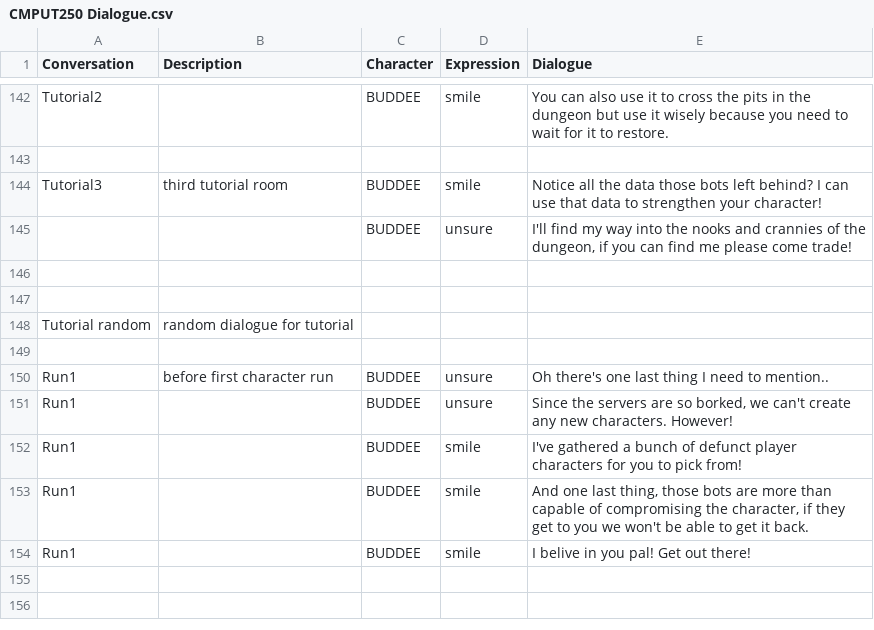
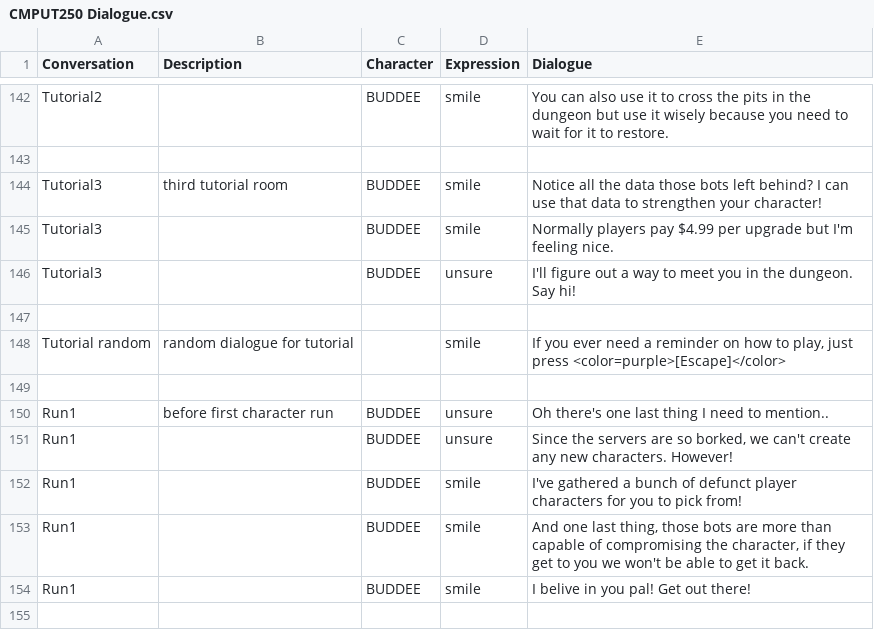
Before and after one commit to TalesTwo/NickTendo, a CSV file: Assets/CSV Files/Writing/CMPUT250 Dialogue.csv, drawn as a sheet; only a part is shown, gaps mark what is left out; the shorter side is filled out with more unchanged rows; the diff covers the shown part only.

```diff
--- a/Assets/CSV Files/Writing/CMPUT250 Dialogue.csv
+++ b/Assets/CSV Files/Writing/CMPUT250 Dialogue.csv
@@ -144,6 +144,6 @@ Tutorial2,,BUDDEE,smile,You can also use it to cross the pits in the dungeon but
 Tutorial3,third tutorial room,BUDDEE,smile,Notice all the data those bots left behind? I can use that data to strengthen your character!
-,,BUDDEE,unsure,"I'll find my way into the nooks and crannies of the dungeon, if you can find me please come trade!"
+Tutorial3,,BUDDEE,smile,Normally players pay $4.99 per upgrade but I'm feeling nice.
+Tutorial3,,BUDDEE,unsure,I'll figure out a way to meet you in the dungeon. Say hi!
 ,,,,
-,,,,
-Tutorial random,random dialogue for tutorial,,,
+Tutorial random,random dialogue for tutorial,,smile,"If you ever need a reminder on how to play, just press <color=purple>[Escape]</color>"
 ,,,,
```
Also changed, not shown: 21 added rows and 3 edited cells elsewhere in this file, Assets/Resources/CSV Files/Stats/PersonaStats.csv.
